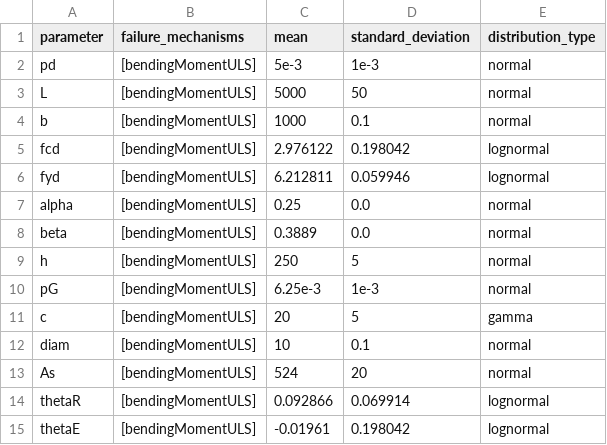
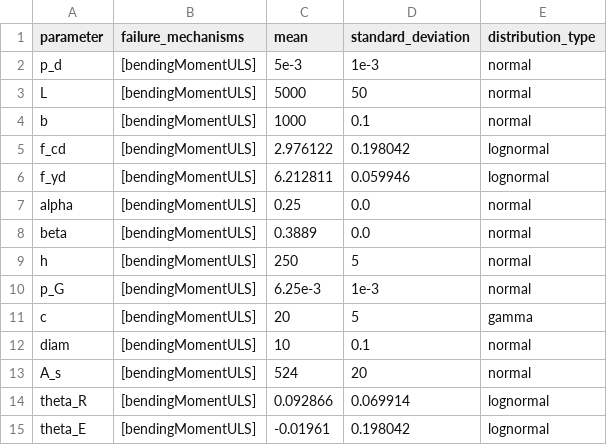
Before and after one commit to sjonnie-boonstra/hofss, a CSV file: data/structure.csv, drawn as a sheet.

```diff
--- a/data/structure.csv
+++ b/data/structure.csv
@@ -1,7 +1,7 @@
 parameter,failure_mechanisms,mean,standard_deviation,distribution_type
-pd,[bendingMomentULS],5e-3,1e-3,normal
+p_d,[bendingMomentULS],5e-3,1e-3,normal
 L,[bendingMomentULS],5000,50,normal
 b,[bendingMomentULS],1000,0.1,normal
-fcd,[bendingMomentULS],2.976122,0.198042,lognormal
-fyd,[bendingMomentULS],6.212811,0.059946,lognormal
+f_cd,[bendingMomentULS],2.976122,0.198042,lognormal
+f_yd,[bendingMomentULS],6.212811,0.059946,lognormal
 alpha,[bendingMomentULS],0.25,0.0,normal
@@ -9,7 +9,7 @@ beta,[bendingMomentULS],0.3889,0.0,normal
 h,[bendingMomentULS],250,5,normal
-pG,[bendingMomentULS],6.25e-3,1e-3,normal
+p_G,[bendingMomentULS],6.25e-3,1e-3,normal
 c,[bendingMomentULS],20,5,gamma
 diam,[bendingMomentULS],10,0.1,normal
-As,[bendingMomentULS],524,20,normal
-thetaR,[bendingMomentULS],0.092866,0.069914,lognormal
-thetaE,[bendingMomentULS],-0.01961,0.198042,lognormal
+A_s,[bendingMomentULS],524,20,normal
+theta_R,[bendingMomentULS],0.092866,0.069914,lognormal
+theta_E,[bendingMomentULS],-0.01961,0.198042,lognormal
```
Also changed, not shown: 8 other files.
